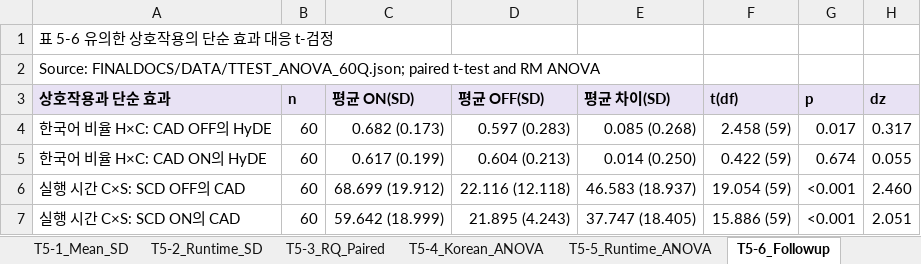
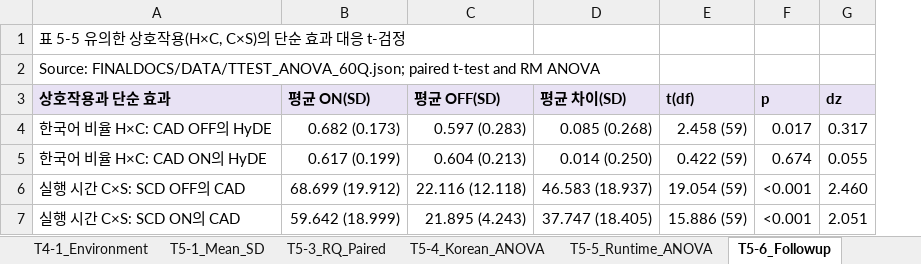
Before and after one commit to LxNx-Hn/M_RAG, an Excel workbook: FINALDOCS/TABLES/TABLES_60Q.xlsx, sheet T5-6_Followup, drawn as a sheet; values as stored, in another font and other column widths than the file's, no borders; the diff names each change by its address in the sheet, - before the commit and + after, or states it on an @@ line.

```diff
--- a/FINALDOCS/TABLES/TABLES_60Q.xlsx (sheet T5-6_Followup)
+++ b/FINALDOCS/TABLES/TABLES_60Q.xlsx (sheet T5-6_Followup)
-sheet tab: T5-2_Runtime_SD
-column B (n), rows 4-7: all 60
-A1 (상호작용과 단순 효과): 표 5-6 유의한 상호작용의 단순 효과 대응 t-검정
+A1 (상호작용과 단순 효과): 표 5-5 유의한 상호작용(H×C, C×S)의 단순 효과 대응 t-검정
```
Also changed, not shown: sheet T5-1_Mean_SD, sheet T5-3_RQ_Paired, sheet T5-7_Secondary, sheet Appendix_Paper, sheet Appendix_QueryType, sheet T5-4_Korean_ANOVA, 1 more sheet, 29 other files.
